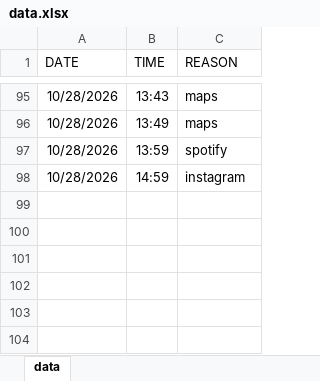
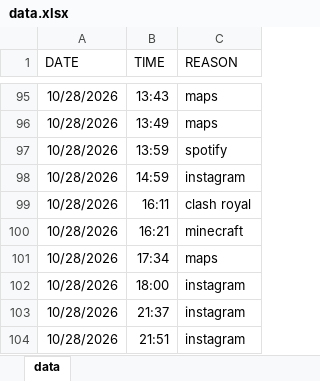
Before and after one commit to amekhu/DearData100, an Excel workbook: data.xlsx, sheet data, drawn as a sheet; only a part is shown, gaps mark what is left out; values as stored, in another font and other column widths than the file's, no borders; table styles not drawn; the diff names each change by its address in the sheet, - before the commit and + after, or states it on an @@ line.

Commit message:
Update data.xlsx
all data fully collected

```diff
--- a/data.xlsx (sheet data)
+++ b/data.xlsx (sheet data)
+row 99: 10/28/2026 | 16:11 | clash royal
+row 100: 10/28/2026 | 16:21 | minecraft
+row 101: 10/28/2026 | 17:34 | maps
+row 102: 10/28/2026 | 18:00 | instagram
+row 103: 10/28/2026 | 21:37 | instagram
+row 104: 10/28/2026 | 21:51 | instagram
```
